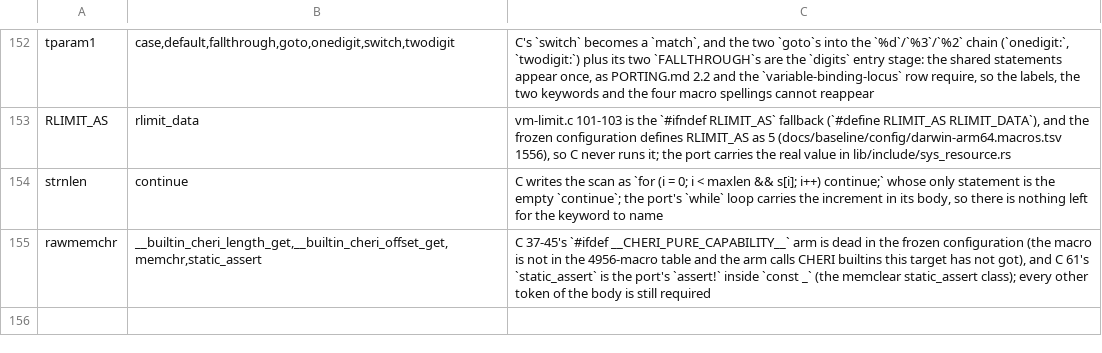
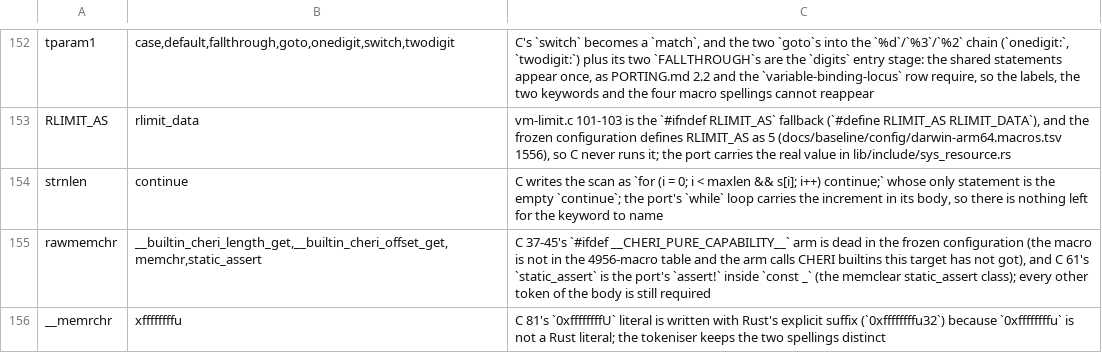
Before and after one commit to liuchong/femacs, a TSV file: docs/ports/macro-body-notes.tsv, drawn as a sheet; only a part is shown, gaps mark what is left out; the diff names each change by its address in the sheet, - before the commit and + after, or states it on an @@ line.

Commit message:
port(lib/memrchr.c): the gnulib memrchr replacement unit
One-to-one port of lib/memrchr.c (158 lines) as femacs/lib/memrchr.rs.

- The frozen configuration does not define _LIBC, so C 27-30's `#else` arm is
  live: the config mirror plus `#define reg_char char`, which the port keeps as
  the alias `type reg_char = c_uchar`.
- C 40-42's `#ifndef weak_alias` renames the definition to memrchr; the port
  keeps C's name in `fn __memrchr` and emits the symbol gnulib's <string.h>
  declares through `#[unsafe(export_name = "memrchr")]` (PORTING.md 10.13).
- Evidence: rustc clean, extract-abi.py --check OK, gate-fast green,
  gate-probes 36 translation units.

```diff
--- a/docs/ports/macro-body-notes.tsv
+++ b/docs/ports/macro-body-notes.tsv
+row 156: __memrchr | xffffffffu | C 81's `0xffffffffU` literal is written with Rust's explicit suffix (`0xffffffffu32`) because `0xffffffffu` is not a Rust literal; the tokeniser keeps the two spellings distinct
```
Also changed, not shown: 3 other files.
